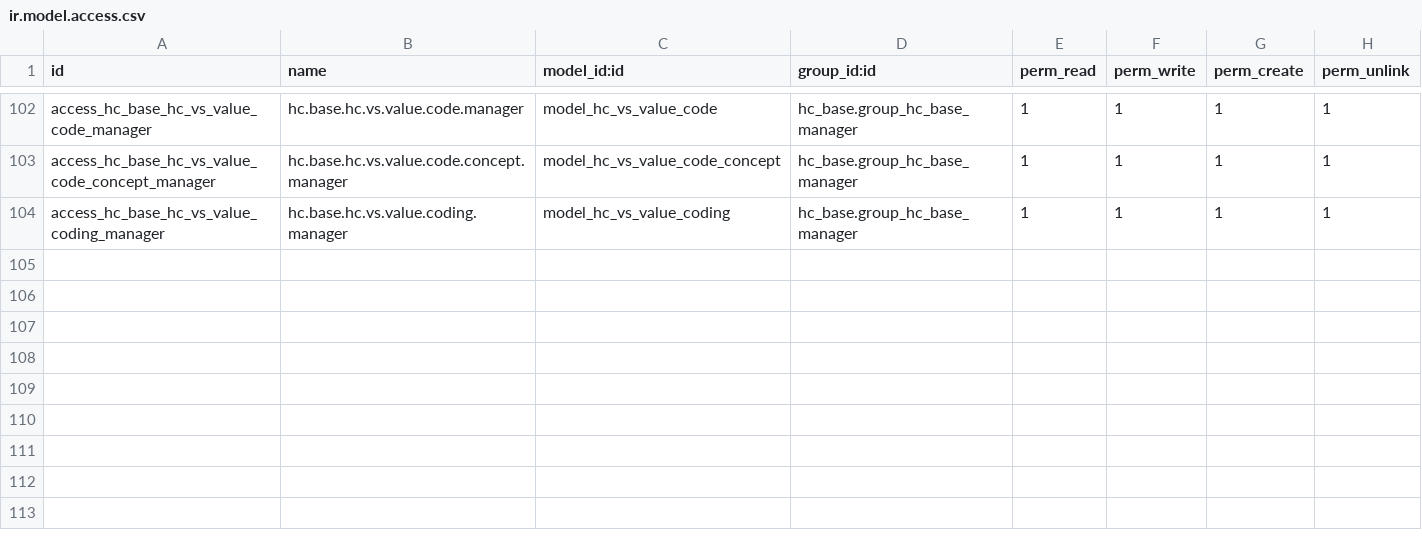
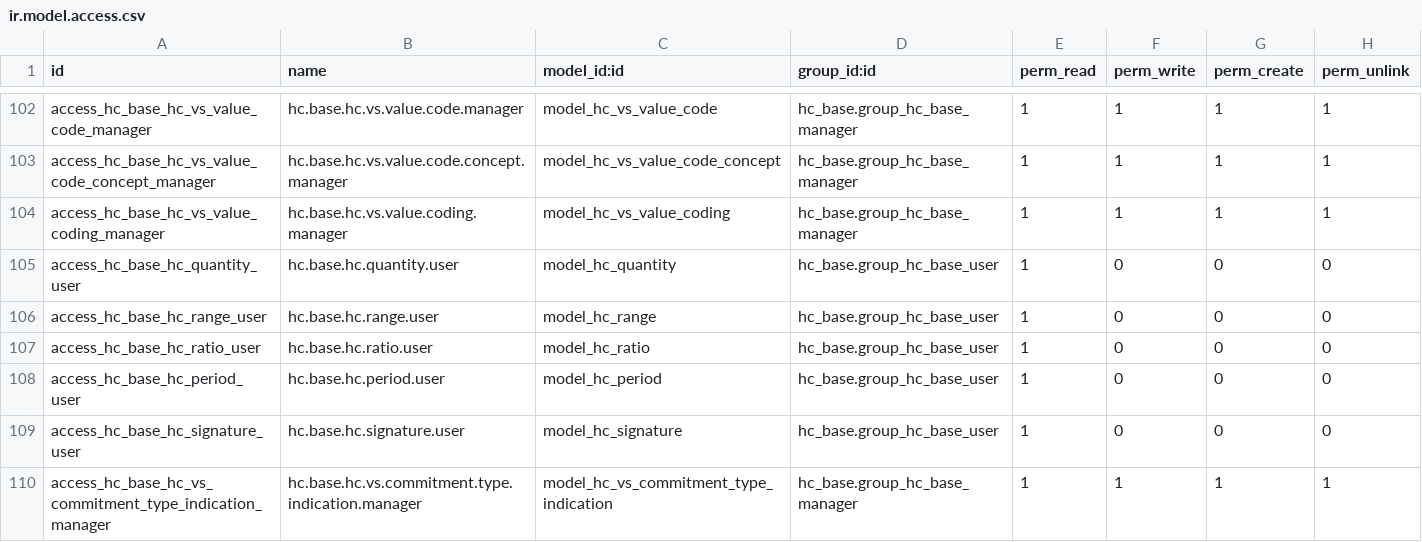
Before and after one commit to LasLabs/odoo-fhir, a CSV file: addons/hc_base/security/ir.model.access.csv, drawn as a sheet; only a part is shown, gaps mark what is left out.

```diff
--- a/addons/hc_base/security/ir.model.access.csv
+++ b/addons/hc_base/security/ir.model.access.csv
@@ -104 +104,7 @@ access_hc_base_hc_vs_value_code_concept_manager,hc.base.hc.vs.value.code.concept
 access_hc_base_hc_vs_value_coding_manager,hc.base.hc.vs.value.coding.manager,model_hc_vs_value_coding,hc_base.group_hc_base_manager,1,1,1,1
+access_hc_base_hc_quantity_user,hc.base.hc.quantity.user,model_hc_quantity,hc_base.group_hc_base_user,1,0,0,0
+access_hc_base_hc_range_user,hc.base.hc.range.user,model_hc_range,hc_base.group_hc_base_user,1,0,0,0
+access_hc_base_hc_ratio_user,hc.base.hc.ratio.user,model_hc_ratio,hc_base.group_hc_base_user,1,0,0,0
+access_hc_base_hc_period_user,hc.base.hc.period.user,model_hc_period,hc_base.group_hc_base_user,1,0,0,0
+access_hc_base_hc_signature_user,hc.base.hc.signature.user,model_hc_signature,hc_base.group_hc_base_user,1,0,0,0
+access_hc_base_hc_vs_commitment_type_indication_manager,hc.base.hc.vs.commitment.type.indication.manager,model_hc_vs_commitment_type_indication,hc_base.group_hc_base_manager,1,1,1,1
```
Also changed, not shown: 46 other files.
